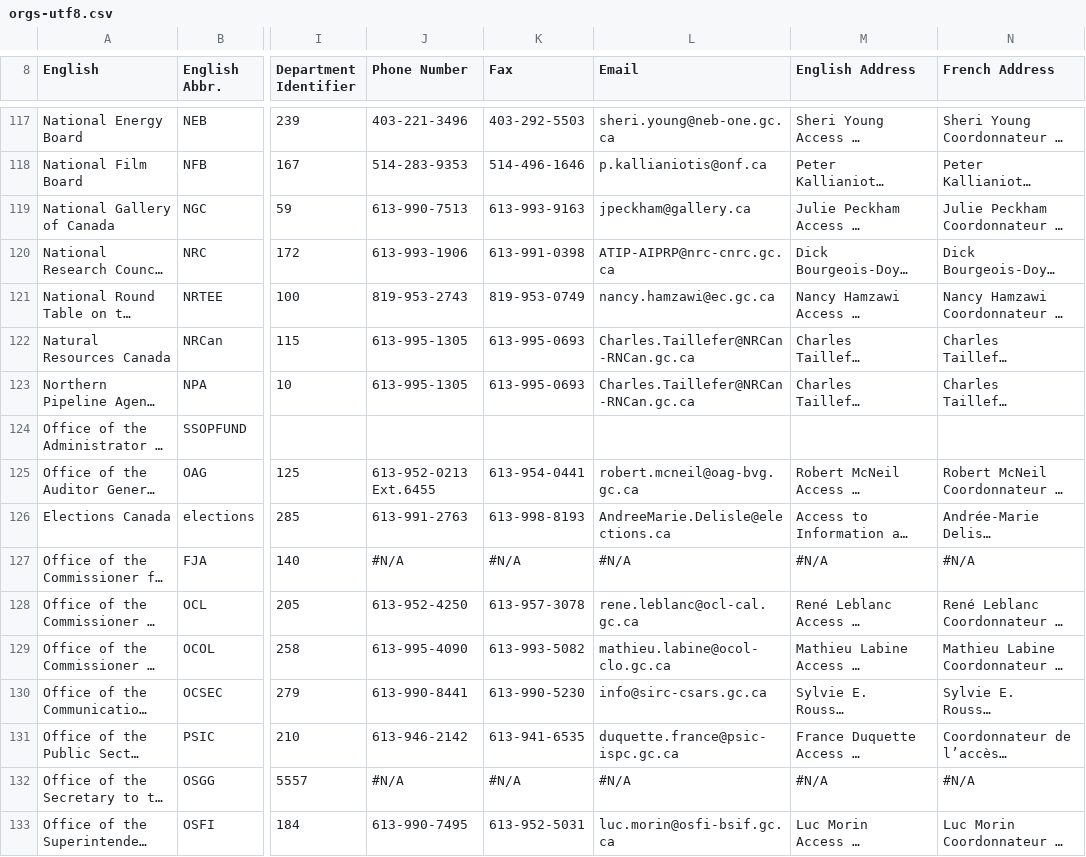
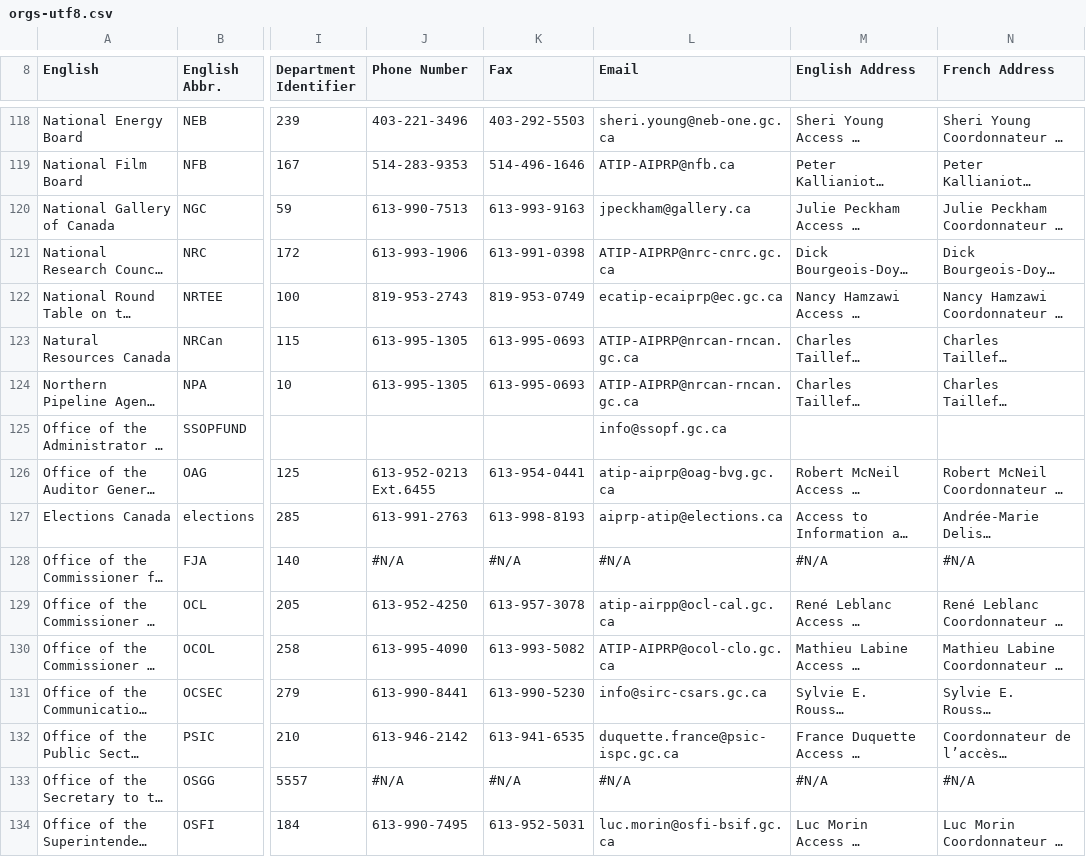
Before and after one commit to open-data/ati-summaries, a CSV file: data/orgs-utf8.csv, drawn as a sheet; only a part is shown, gaps mark what is left out; long unchanged cells end in …; addresses are those after the commit; the diff covers the shown part only; the diff names each change by its address in the sheet, - before the commit and + after, or states it on an @@ line.

```diff
--- a/data/orgs-utf8.csv
+++ b/data/orgs-utf8.csv
-L119 (Email): p.kallianiotis@onf.ca
+L119 (Email): ATIP-AIPRP@nfb.ca
-L122 (Email): nancy.hamzawi@ec.gc.ca
+L122 (Email): ecatip-ecaiprp@ec.gc.ca
-L123:L124 (Email): Charles.Taillefer@NRCan-RNCan.gc.ca
+L123:L124 (Email): ATIP-AIPRP@nrcan-rncan.gc.ca
-L125 (Email): (empty)
+L125 (Email): info@ssopf.gc.ca
-L126 (Email): robert.mcneil@oag-bvg.gc.ca
+L126 (Email): atip-aiprp@oag-bvg.gc.ca
-L127 (Email): AndreeMarie.Delisle@elections.ca
+L127 (Email): aiprp-atip@elections.ca
-L129 (Email): rene.leblanc@ocl-cal.gc.ca
+L129 (Email): atip-airpp@ocl-cal.gc.ca
-L130 (Email): mathieu.labine@ocol-clo.gc.ca
+L130 (Email): ATIP-AIPRP@ocol-clo.gc.ca
```
Also changed, not shown: 1 added row and 100 edited cells elsewhere in this file, 1 other file.
